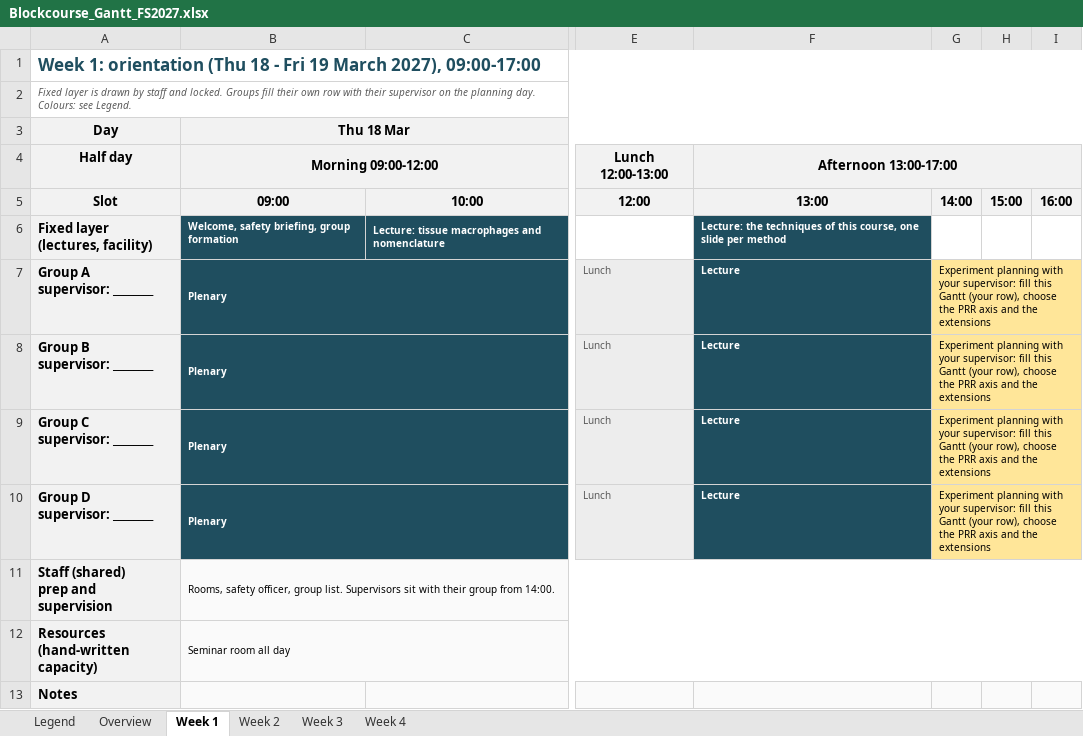
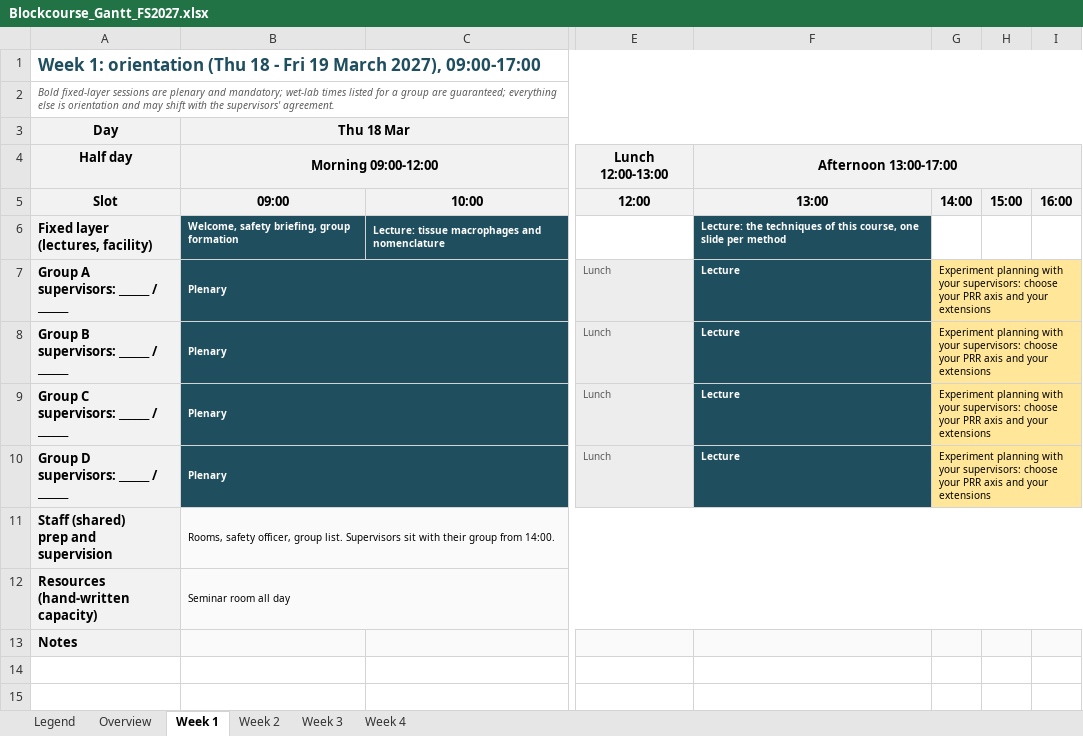
Before and after one commit to TizzuLab/Blockrophage, an Excel workbook: tools/schedule/Blockcourse_Gantt_FS2027.xlsx, sheet Week 1, drawn as a sheet; only a part is shown, gaps mark what is left out; values as stored, in another font and other column widths than the file's, no borders; ↵ is a line break in a cell; the diff names each change by its address in the sheet, - before the commit and + after, or states it on an @@ line.

```diff
--- a/tools/schedule/Blockcourse_Gantt_FS2027.xlsx (sheet Week 1)
+++ b/tools/schedule/Blockcourse_Gantt_FS2027.xlsx (sheet Week 1)
-A2: Fixed layer is drawn by staff and locked. Groups fill their own row with their supervisor on the planning day. Colours: see Legend.
+A2: Bold fixed-layer sessions are plenary and mandatory; wet-lab times listed for a group are guaranteed; everything else is orientation and may shift with the supervisors' agreement.
-A7: Group A ↵ supervisor: ________
+A7: Group A ↵ supervisors: ______ / ______
-G7:G10: …with your supervisor: fill this Gantt (your row), choose the PRR axis and the extensions
+G7:G10: …with your supervisors: choose your PRR axis and your extensions
-A8: Group B ↵ supervisor: ________
+A8: Group B ↵ supervisors: ______ / ______
-A9: Group C ↵ supervisor: ________
+A9: Group C ↵ supervisors: ______ / ______
-A10: Group D ↵ supervisor: ________
+A10: Group D ↵ supervisors: ______ / ______
```
Also changed, not shown: sheet Week 2, sheet Week 4, sheet Week 3, sheet Legend, 6 other files.
